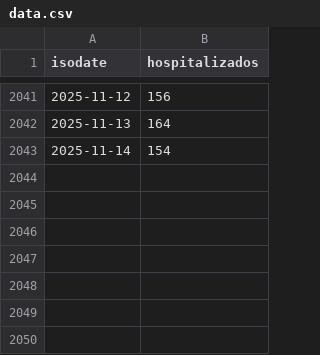
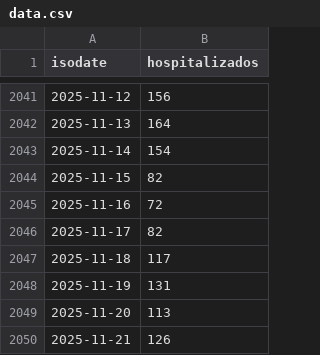
Before and after one commit to lapanquecita/red-irag, a CSV file: data.csv, drawn as a sheet; only a part is shown, gaps mark what is left out; the diff names each change by its address in the sheet, - before the commit and + after, or states it on an @@ line.

```diff
--- a/data.csv
+++ b/data.csv
+row 2044: 2025-11-15 | 82
+row 2045: 2025-11-16 | 72
+row 2046: 2025-11-17 | 82
+row 2047: 2025-11-18 | 117
+row 2048: 2025-11-19 | 131
+row 2049: 2025-11-20 | 113
+row 2050: 2025-11-21 | 126
```
Also changed, not shown: 2 other files.
